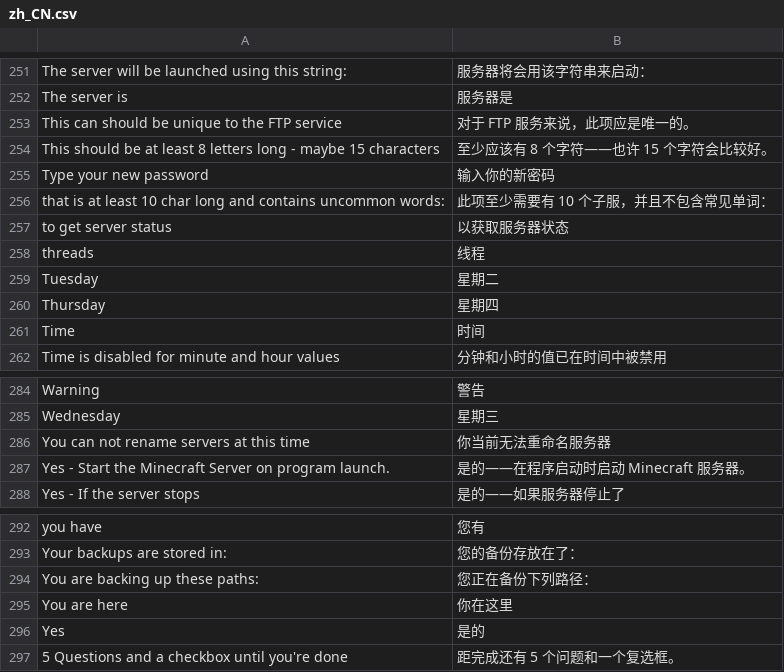
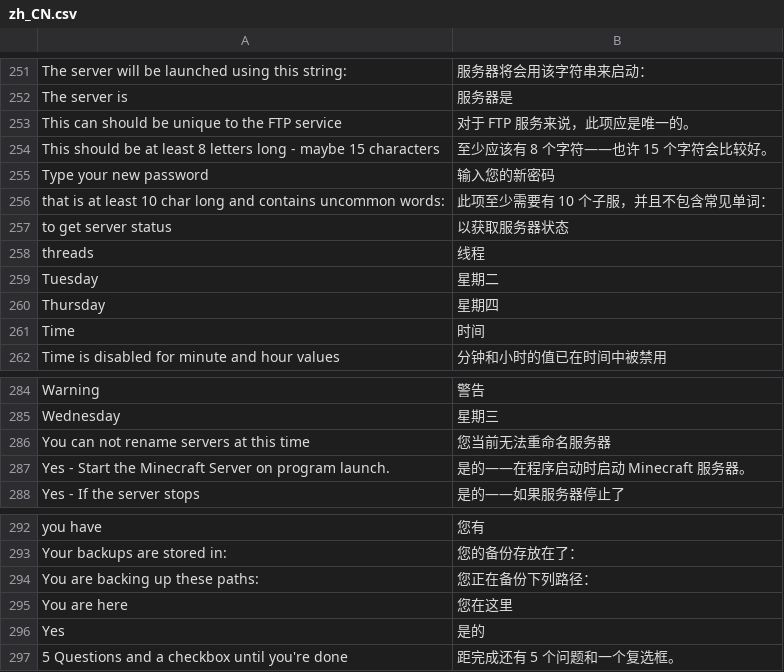
Before and after one commit to runcitadel/crafty-web, a CSV file: app/web/translations/zh_CN.csv, drawn as a sheet; only a part is shown, gaps mark what is left out; the diff covers the shown part only.

```diff
--- a/app/web/translations/zh_CN.csv
+++ b/app/web/translations/zh_CN.csv
@@ -254,3 +254,3 @@ This can should be unique to the FTP service, 对于 FTP 服务来说，此项
 This should be at least 8 letters long - maybe 15 characters, 至少应该有 8 个字符——也许 15 个字符会比较好。
-Type your new password, 输入你的新密码
+Type your new password, 输入您的新密码
 that is at least 10 char long and contains uncommon words:, 此项至少需要有 10 个子服，并且不包含常见单词：
@@ -285,3 +285,3 @@ Warning, 警告
 Wednesday, 星期三
-You can not rename servers at this time, 你当前无法重命名服务器
+You can not rename servers at this time, 您当前无法重命名服务器
 Yes - Start the Minecraft Server on program launch., 是的——在程序启动时启动 Minecraft 服务器。
@@ -294,3 +294,3 @@ Your backups are stored in:, 您的备份存放在了：
 You are backing up these paths:, 您正在备份下列路径：
-You are here, 你在这里
+You are here, 您在这里
 Yes, 是的
```
Also changed, not shown: 7 edited cells elsewhere in this file.
